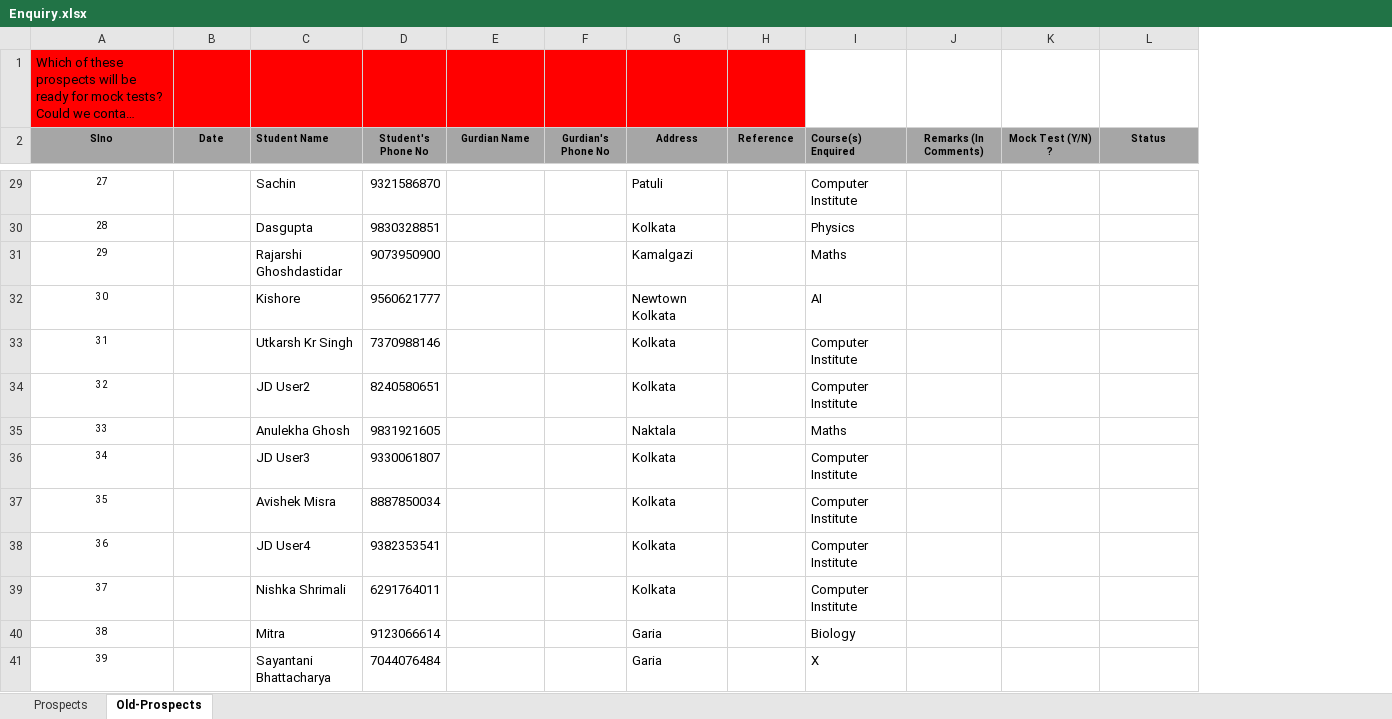
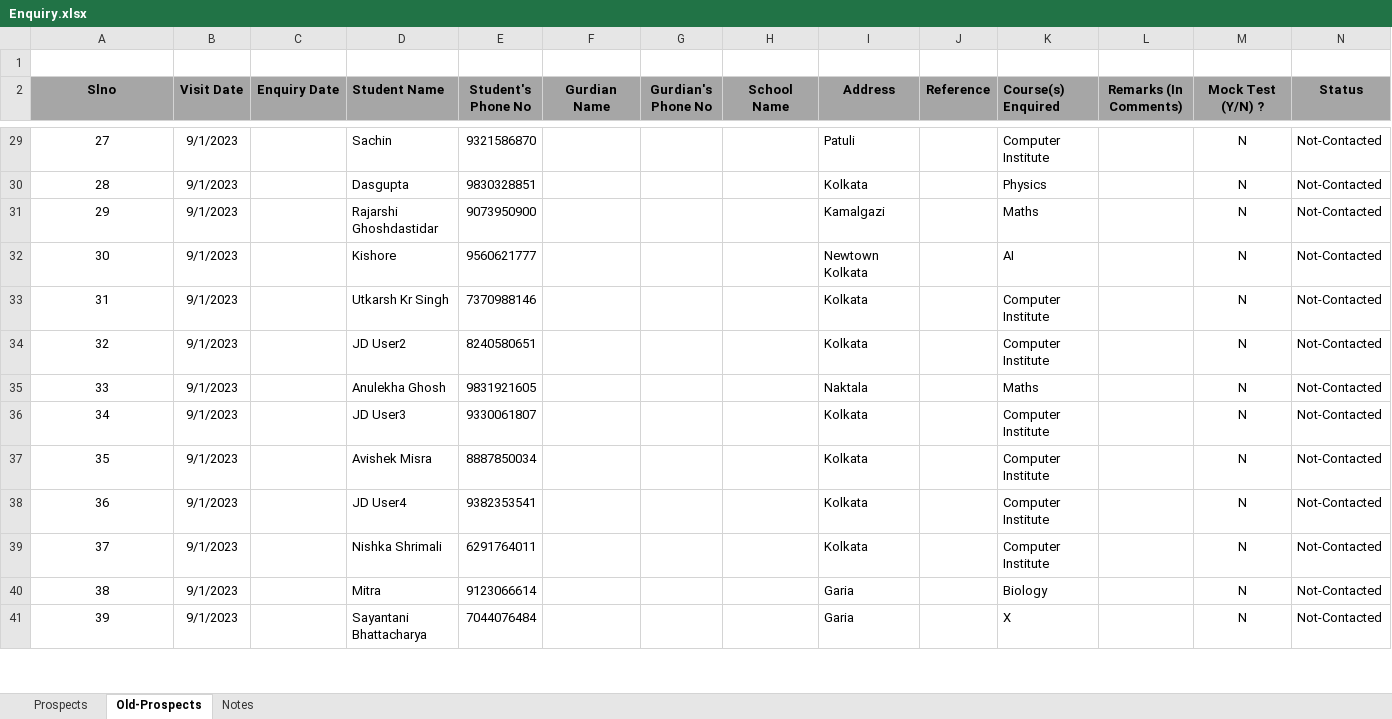
Before and after one commit to anodiamadm/Docs, an Excel workbook: Offline/BusinessManagement/CRM/Enquiry.xlsx, sheet Old-Prospects, drawn as a sheet; only a part is shown, gaps mark what is left out; long unchanged cells end in …; values as stored, in another font and other column widths than the file's, no borders; addresses are those after the commit; the diff covers the shown part only; the diff names each change by its address in the sheet, - before the commit and + after, or states it on an @@ line.

Commit message:
Enquiry work book Updated with 3 sheets
Enquiry Sheet Updated with 3 sheets
a) Prospects
b) Old Prospects
c) Notes

```diff
--- a/Offline/BusinessManagement/CRM/Enquiry.xlsx (sheet Old-Prospects)
+++ b/Offline/BusinessManagement/CRM/Enquiry.xlsx (sheet Old-Prospects)
+sheet tab: Notes
+column C (Enquiry Date), empty
+column H (School Name), empty
@@ column A (Slno) renumbered in row 1 @@
-A1:B1 fill: #FF0000
+A1:B1 fill: none
-D1:G1 fill: #FF0000
+D1:G1 fill: none
-I1:J1 fill: #FF0000
+I1:J1 fill: none
@@ A2:B2 text size: larger @@
-B2: Date
+B2: Visit Date
@@ D2:G2 text size: larger @@
@@ I2:N2 text size: larger @@
@@ A29:A41 text size: larger @@
-B29:B41 (Visit Date): (empty)
+B29:B41 (Visit Date): 9/1/2023
-M29:M41 (Mock Test (Y/N) ?): (empty)
+M29:M41 (Mock Test (Y/N) ?): N
-N29:N41 (Status): (empty)
+N29:N41 (Status): Not-Contacted
```
Also changed, not shown: 20 added rows, 229 edited cells and cell formats elsewhere in this sheet, sheet Prospects, Offline/BusinessManagement/Marketing/MarketingMaster-Nov-2023.xlsx, 1 other file.
